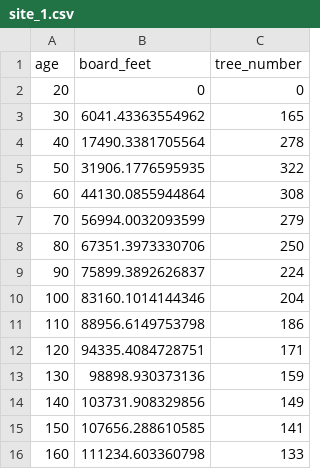
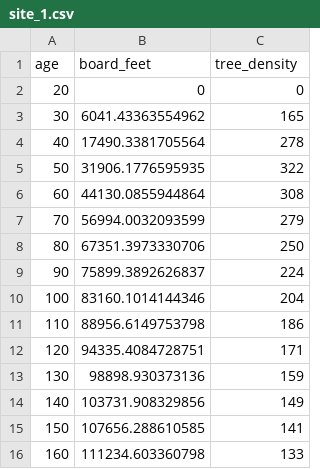
Before and after one commit to IndigenousEnvDataSci/EJ-DS, a CSV file: Mod4_Forestry/site_1.csv, drawn as a sheet.

Commit message:
Changed tree-number to tree density and added a bonus section.
Extra section is just for if students have extra time or want to look back in the future. The tree_density is to clarify what we are describing in the data.

```diff
--- a/Mod4_Forestry/site_1.csv
+++ b/Mod4_Forestry/site_1.csv
@@ -1,2 +1,2 @@
-"age","board_feet","tree_number"
+"age","board_feet","tree_density"
 20,0,0
```
Also changed, not shown: Mod4_Forestry/site_2.csv, Mod4_Forestry/site_3.csv, 4 other files.
